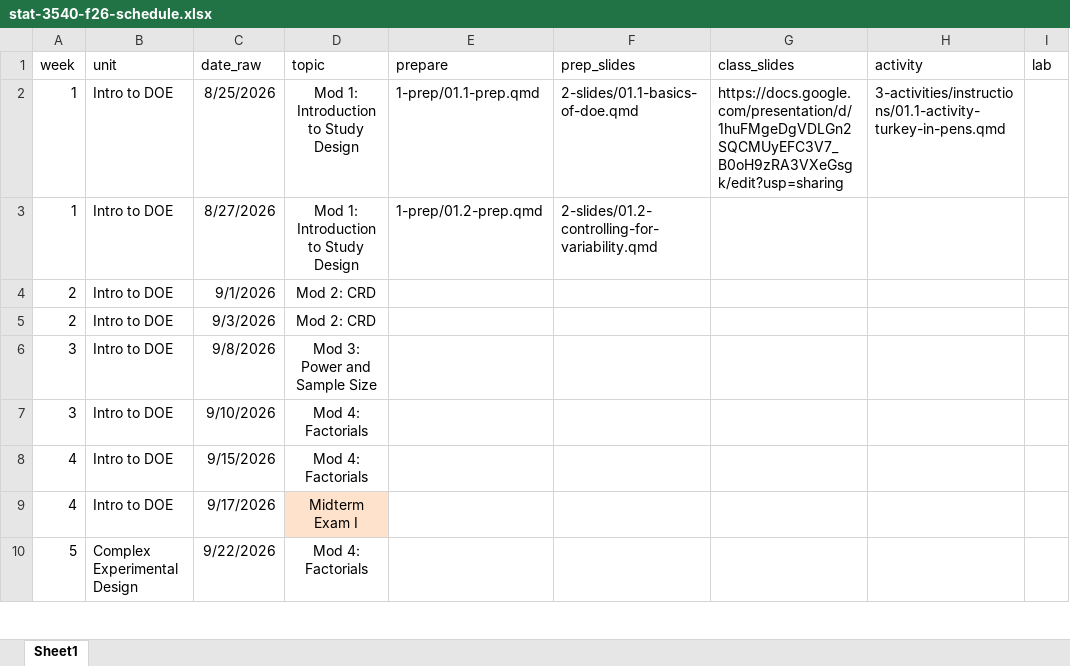
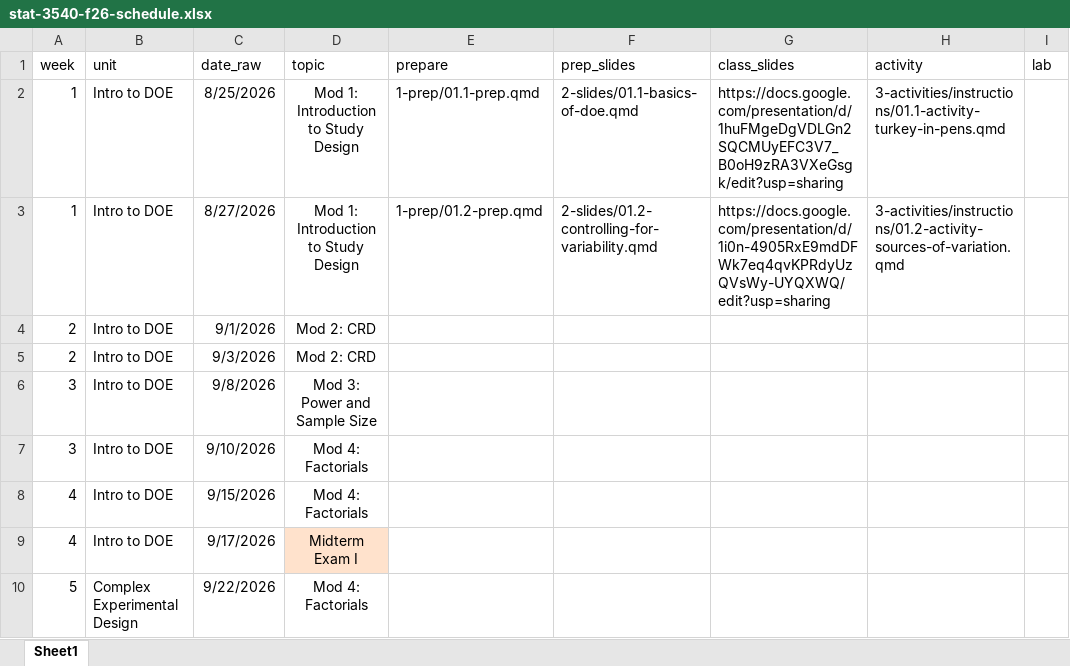
Before and after one commit to manncz/stat-3540-calpoly, an Excel workbook: stat-3540-f26-schedule.xlsx, sheet Sheet1, drawn as a sheet; only a part is shown; values as stored, in another font and other column widths than the file's, no borders; the diff names each change by its address in the sheet, - before the commit and + after, or states it on an @@ line.

```diff
--- a/stat-3540-f26-schedule.xlsx (sheet Sheet1)
+++ b/stat-3540-f26-schedule.xlsx (sheet Sheet1)
-G3 (class_slides): (empty)
+G3 (class_slides): https://docs.google.com/presentation/d/1i0n-4905RxE9mdDFWk7eq4qvKPRdyUzQVsWy-UYQXWQ/edit?usp=sharing
-H3 (activity): (empty)
+H3 (activity): 3-activities/instructions/01.2-activity-sources-of-variation.qmd
```
Also changed, not shown: 33 other files.
